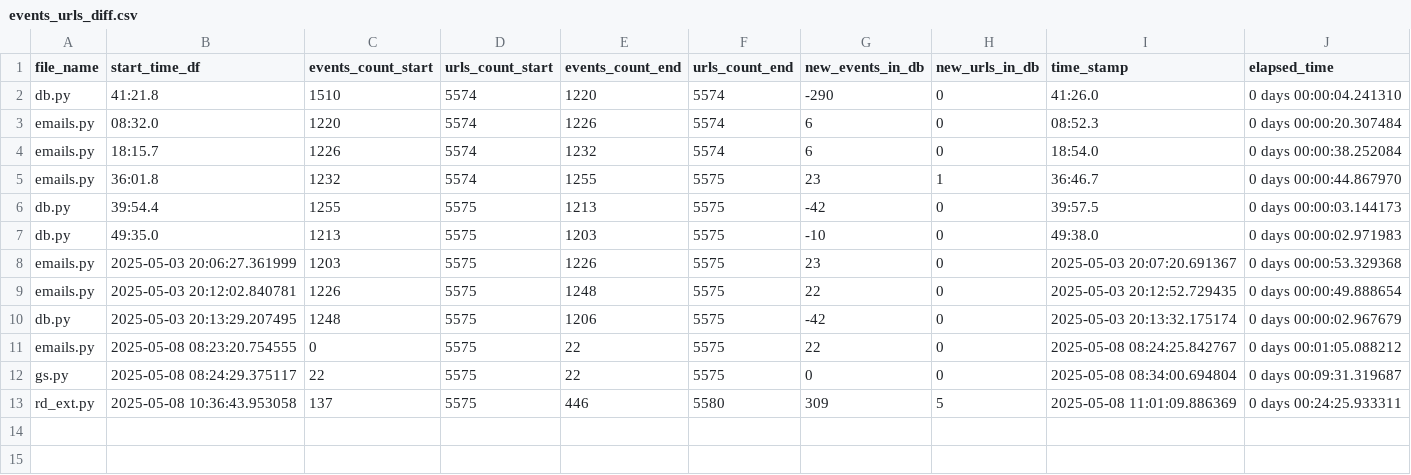
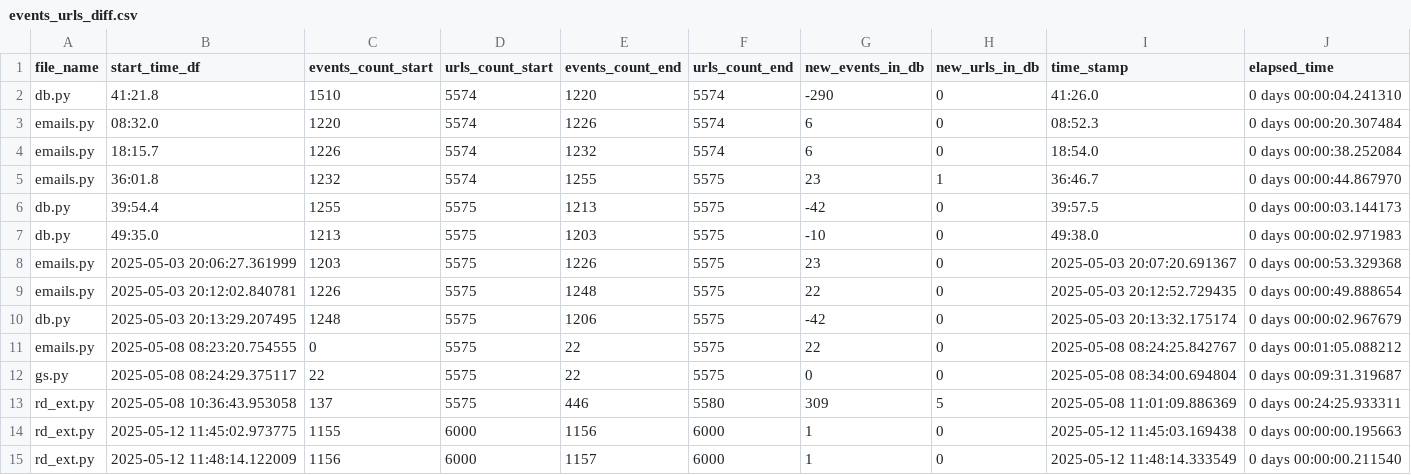
Before and after one commit to LindsayMoir/social_dance_app, a CSV file: output/events_urls_diff.csv, drawn as a sheet; the diff names each change by its address in the sheet, - before the commit and + after, or states it on an @@ line.

```diff
--- a/output/events_urls_diff.csv
+++ b/output/events_urls_diff.csv
+row 14: rd_ext.py | 2025-05-12 11:45:02.973775 | 1155 | 6000 | 1156 | 6000 | 1 | 0 | 2025-05-12 11:45:03.169438 | 0 days 00:00:00.195663
+row 15: rd_ext.py | 2025-05-12 11:48:14.122009 | 1156 | 6000 | 1157 | 6000 | 1 | 0 | 2025-05-12 11:48:14.333549 | 0 days 00:00:00.211540
```
Also changed, not shown: output/cleaned_events.csv, output/events.csv, 2 other files.
